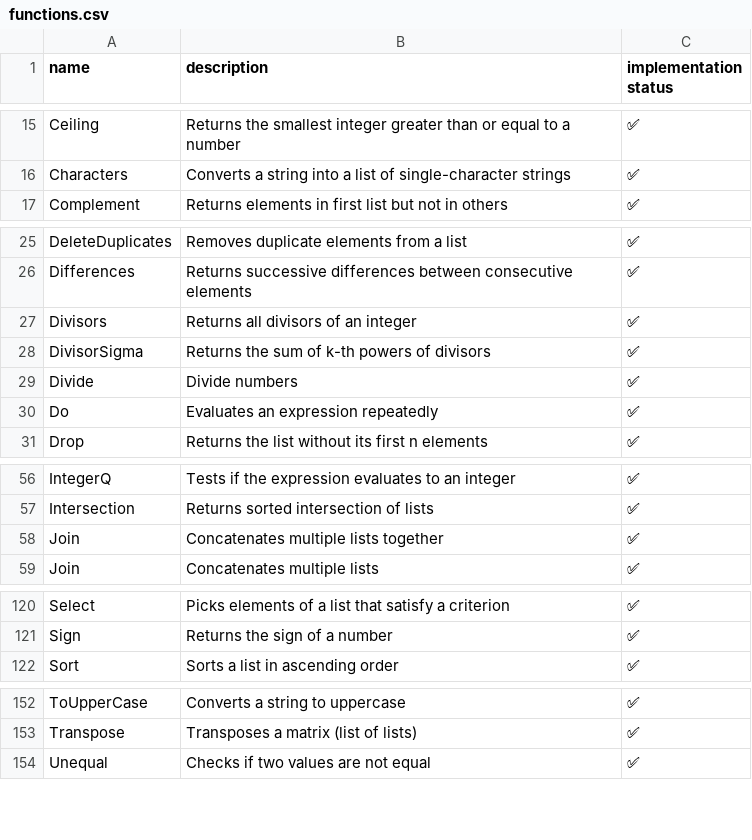
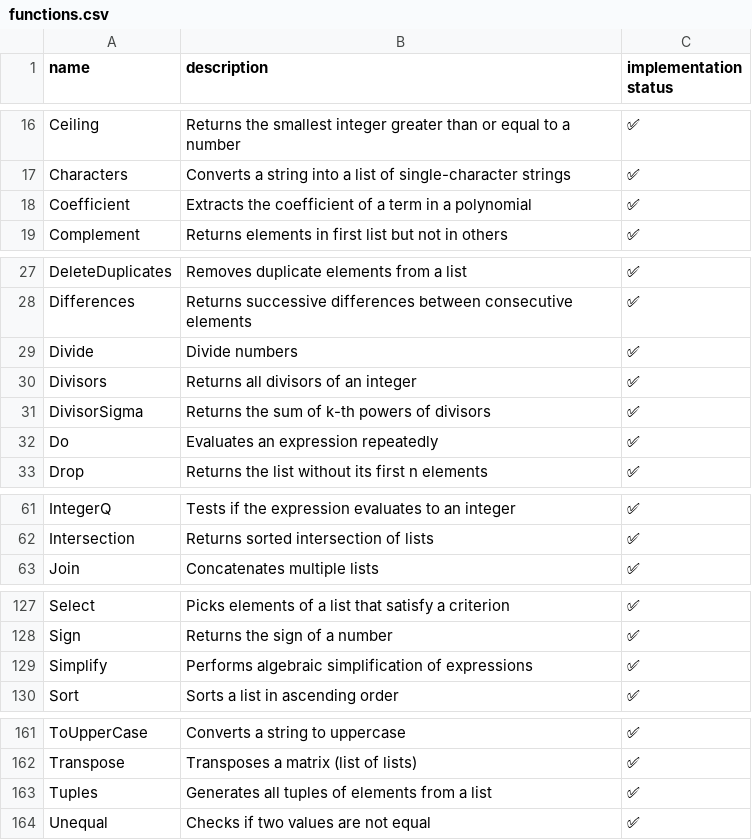
Before and after one commit to ad-si/Woxi, a CSV file: functions.csv, drawn as a sheet; only a part is shown, gaps mark what is left out; the diff covers the shown part only.

Commit message:
Add polynomial CAS functions, Switch/Piecewise, AppendTo/PrependTo, Tuples
Polynomial: Expand, Factor, Simplify, Coefficient, Exponent, PolynomialQ
with full multivariate support and integer factoring over Z.

Control flow: Switch (pattern matching) and Piecewise (conditional).
Both use lazy evaluation of branches.

List mutations: AppendTo and PrependTo modify variables in-place.

List generation: Tuples for Cartesian products.

```diff
--- a/functions.csv
+++ b/functions.csv
@@ -16,2 +17,3 @@ Ceiling,Returns the smallest integer greater than or equal to a number,✅
 Characters,Converts a string into a list of single-character strings,✅
+Coefficient,Extracts the coefficient of a term in a polynomial,✅
 Complement,Returns elements in first list but not in others,✅
@@ -26,5 +28,5 @@ DeleteDuplicates,Removes duplicate elements from a list,✅
 Differences,Returns successive differences between consecutive elements,✅
+Divide,Divide numbers,✅
 Divisors,Returns all divisors of an integer,✅
 DivisorSigma,Returns the sum of k-th powers of divisors,✅
-Divide,Divide numbers,✅
 Do,Evaluates an expression repeatedly,✅
@@ -57,3 +62,2 @@ IntegerQ,Tests if the expression evaluates to an integer,✅
 Intersection,Returns sorted intersection of lists,✅
-Join,Concatenates multiple lists together,✅
 Join,Concatenates multiple lists,✅
@@ -121,2 +128,3 @@ Select,Picks elements of a list that satisfy a criterion,✅
 Sign,Returns the sign of a number,✅
+Simplify,Performs algebraic simplification of expressions,✅
 Sort,Sorts a list in ascending order,✅
@@ -153,2 +162,3 @@ ToUpperCase,Converts a string to uppercase,✅
 Transpose,Transposes a matrix (list of lists),✅
+Tuples,Generates all tuples of elements from a list,✅
 Unequal,Checks if two values are not equal,✅
```
Also changed, not shown: 8 added rows and 3 moved rows elsewhere in this file, 7 other files.
